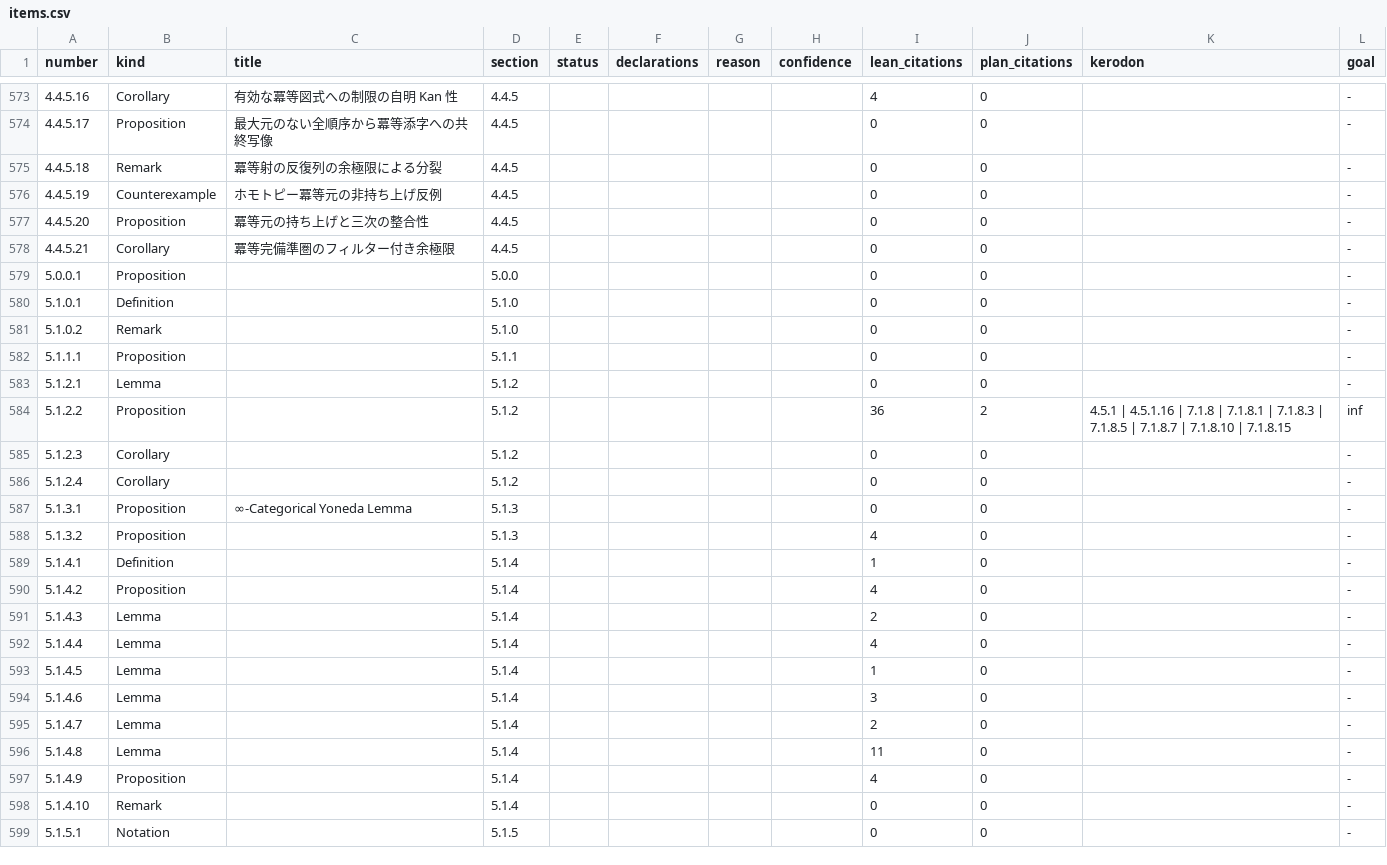
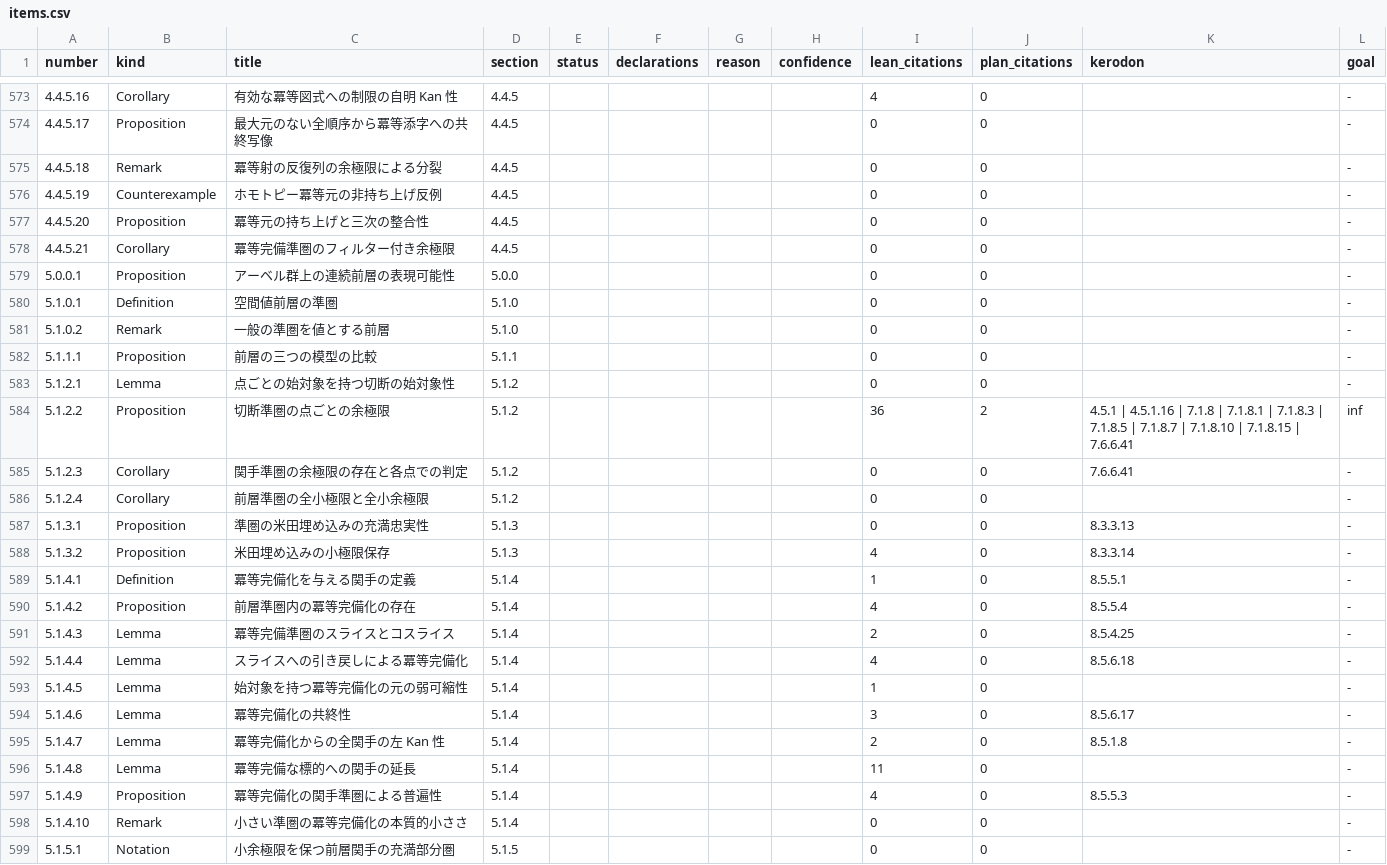
Before and after one commit to unaoya/SerrePositivity, a CSV file: research/htt-coverage/items.csv, drawn as a sheet; only a part is shown, gaps mark what is left out; the diff covers the shown part only.

Commit message:
research(htt): review presheaves and idempotent completions in 5.1

```diff
--- a/research/htt-coverage/items.csv
+++ b/research/htt-coverage/items.csv
@@ -578,22 +578,22 @@ number,kind,title,section,status,declarations,reason,confidence,lean_citations,p
 4.4.5.21,Corollary,冪等完備準圏のフィルター付き余極限,4.4.5,,,,,0,0,,-
-5.0.0.1,Proposition,,5.0.0,,,,,0,0,,-
-5.1.0.1,Definition,,5.1.0,,,,,0,0,,-
-5.1.0.2,Remark,,5.1.0,,,,,0,0,,-
-5.1.1.1,Proposition,,5.1.1,,,,,0,0,,-
-5.1.2.1,Lemma,,5.1.2,,,,,0,0,,-
-5.1.2.2,Proposition,,5.1.2,,,,,36,2,4.5.1 | 4.5.1.16 | 7.1.8 | 7.1.8.1 | 7.1.8.3 | 7.1.8.5 | 7.1.8.7 | 7.1.8.10 | 7.1.8.15,inf
-5.1.2.3,Corollary,,5.1.2,,,,,0,0,,-
-5.1.2.4,Corollary,,5.1.2,,,,,0,0,,-
-5.1.3.1,Proposition,∞-Categorical Yoneda Lemma,5.1.3,,,,,0,0,,-
-5.1.3.2,Proposition,,5.1.3,,,,,4,0,,-
-5.1.4.1,Definition,,5.1.4,,,,,1,0,,-
-5.1.4.2,Proposition,,5.1.4,,,,,4,0,,-
-5.1.4.3,Lemma,,5.1.4,,,,,2,0,,-
-5.1.4.4,Lemma,,5.1.4,,,,,4,0,,-
-5.1.4.5,Lemma,,5.1.4,,,,,1,0,,-
-5.1.4.6,Lemma,,5.1.4,,,,,3,0,,-
-5.1.4.7,Lemma,,5.1.4,,,,,2,0,,-
-5.1.4.8,Lemma,,5.1.4,,,,,11,0,,-
-5.1.4.9,Proposition,,5.1.4,,,,,4,0,,-
-5.1.4.10,Remark,,5.1.4,,,,,0,0,,-
-5.1.5.1,Notation,,5.1.5,,,,,0,0,,-
+5.0.0.1,Proposition,アーベル群上の連続前層の表現可能性,5.0.0,,,,,0,0,,-
+5.1.0.1,Definition,空間値前層の準圏,5.1.0,,,,,0,0,,-
+5.1.0.2,Remark,一般の準圏を値とする前層,5.1.0,,,,,0,0,,-
+5.1.1.1,Proposition,前層の三つの模型の比較,5.1.1,,,,,0,0,,-
+5.1.2.1,Lemma,点ごとの始対象を持つ切断の始対象性,5.1.2,,,,,0,0,,-
+5.1.2.2,Proposition,切断準圏の点ごとの余極限,5.1.2,,,,,36,2,4.5.1 | 4.5.1.16 | 7.1.8 | 7.1.8.1 | 7.1.8.3 | 7.1.8.5 | 7.1.8.7 | 7.1.8.10 | 7.1.8.15 | 7.6.6.41,inf
+5.1.2.3,Corollary,関手準圏の余極限の存在と各点での判定,5.1.2,,,,,0,0,7.6.6.41,-
+5.1.2.4,Corollary,前層準圏の全小極限と全小余極限,5.1.2,,,,,0,0,,-
+5.1.3.1,Proposition,準圏の米田埋め込みの充満忠実性,5.1.3,,,,,0,0,8.3.3.13,-
+5.1.3.2,Proposition,米田埋め込みの小極限保存,5.1.3,,,,,4,0,8.3.3.14,-
+5.1.4.1,Definition,冪等完備化を与える関手の定義,5.1.4,,,,,1,0,8.5.5.1,-
+5.1.4.2,Proposition,前層準圏内の冪等完備化の存在,5.1.4,,,,,4,0,8.5.5.4,-
+5.1.4.3,Lemma,冪等完備準圏のスライスとコスライス,5.1.4,,,,,2,0,8.5.4.25,-
+5.1.4.4,Lemma,スライスへの引き戻しによる冪等完備化,5.1.4,,,,,4,0,8.5.6.18,-
+5.1.4.5,Lemma,始対象を持つ冪等完備化の元の弱可縮性,5.1.4,,,,,1,0,,-
+5.1.4.6,Lemma,冪等完備化の共終性,5.1.4,,,,,3,0,8.5.6.17,-
+5.1.4.7,Lemma,冪等完備化からの全関手の左 Kan 性,5.1.4,,,,,2,0,8.5.1.8,-
+5.1.4.8,Lemma,冪等完備な標的への関手の延長,5.1.4,,,,,11,0,,-
+5.1.4.9,Proposition,冪等完備化の関手準圏による普遍性,5.1.4,,,,,4,0,8.5.5.3,-
+5.1.4.10,Remark,小さい準圏の冪等完備化の本質的小ささ,5.1.4,,,,,0,0,,-
+5.1.5.1,Notation,小余極限を保つ前層関手の充満部分圏,5.1.5,,,,,0,0,,-
```
Also changed, not shown: 21 edited cells elsewhere in this file, 3 other files.
